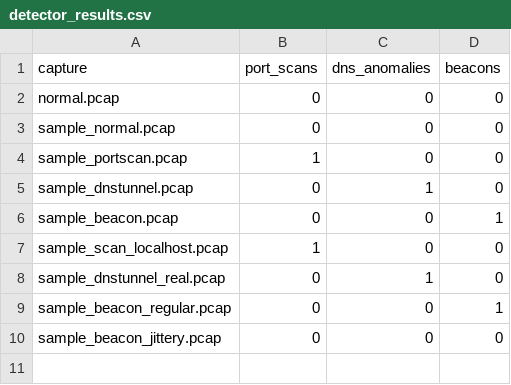
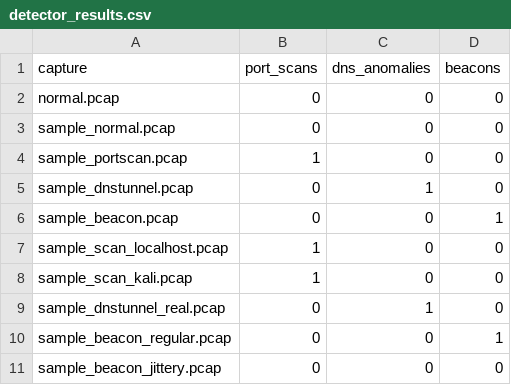
Before and after one commit to Keerit101/network-traffic-analysis, a CSV file: results/detector_results.csv, drawn as a sheet.

Commit message:
Add real SYN scan of a Kali VM as a sample and test; update docs

```diff
--- a/results/detector_results.csv
+++ b/results/detector_results.csv
@@ -7,2 +7,3 @@ sample_beacon.pcap,0,0,1
 sample_scan_localhost.pcap,1,0,0
+sample_scan_kali.pcap,1,0,0
 sample_dnstunnel_real.pcap,0,1,0
```
Also changed, not shown: 6 other files.
